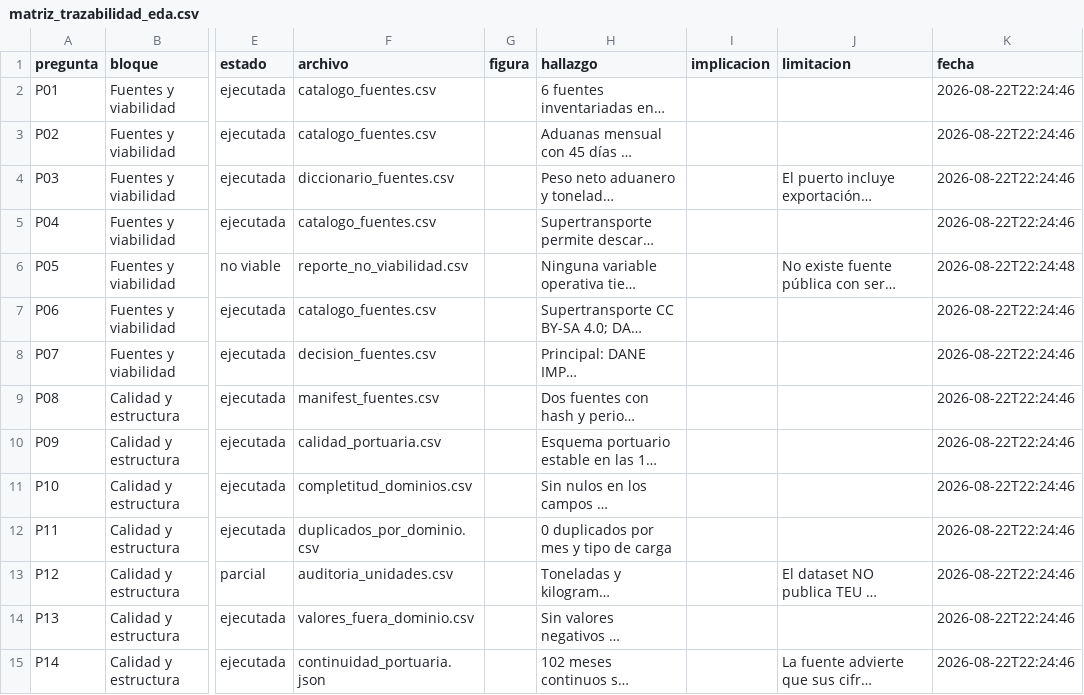
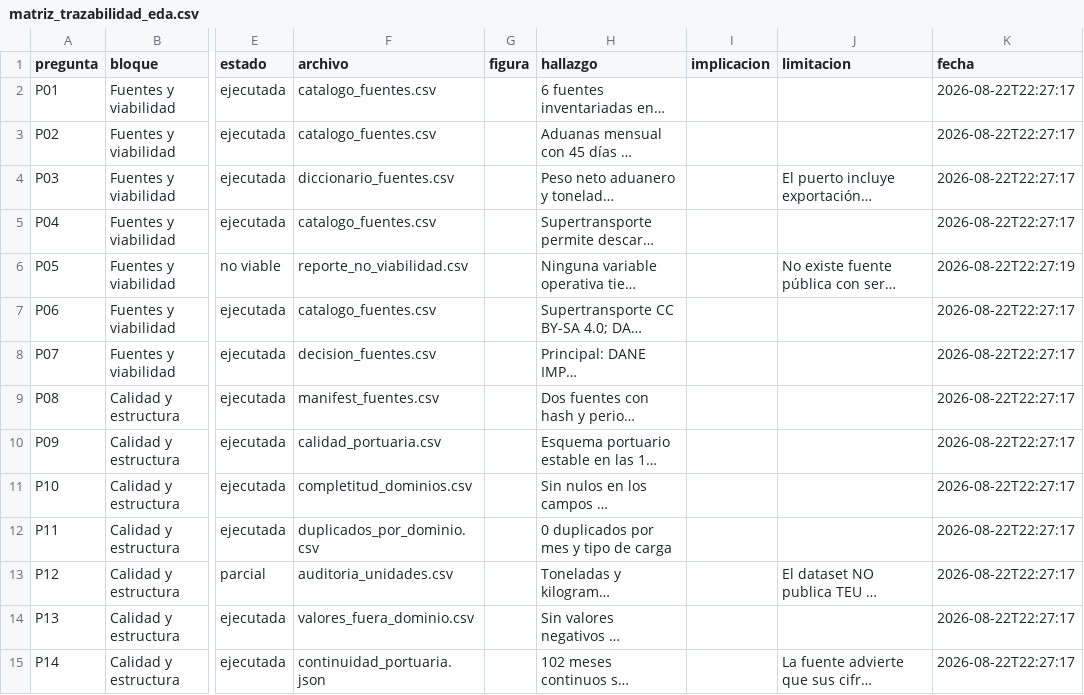
Before and after one commit to SoftEngineer96/producto-datos-buenaventura, a CSV file: data/surface/matriz_trazabilidad_eda.csv, drawn as a sheet; only a part is shown, gaps mark what is left out; long unchanged cells end in …; the diff covers the shown part only; the diff names each change by its address in the sheet, - before the commit and + after, or states it on an @@ line.

```diff
--- a/data/surface/matriz_trazabilidad_eda.csv
+++ b/data/surface/matriz_trazabilidad_eda.csv
-K2:K5 (fecha): 2026-08-22T22:24:46
+K2:K5 (fecha): 2026-08-22T22:27:17
-K6 (fecha): 2026-08-22T22:24:48
+K6 (fecha): 2026-08-22T22:27:19
-K7:K15 (fecha): 2026-08-22T22:24:46
+K7:K15 (fecha): 2026-08-22T22:27:17
```
Also changed, not shown: 38 edited cells elsewhere in this file, data/surface/metricas_modelos_portuarios.csv, 4 other files.
